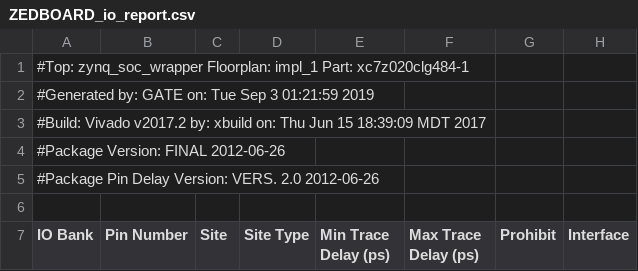
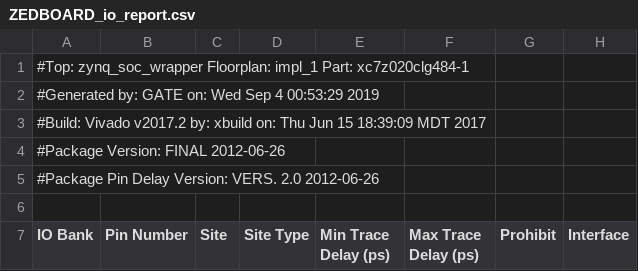
Before and after one commit to zakinder/D5MWEB, a CSV file: ZEDBOARD/prebuilt/hardware/zed/reports/ZEDBOARD_io_report.csv, drawn as a sheet; only a part is shown; the diff names each change by its address in the sheet, - before the commit and + after, or states it on an @@ line.

```diff
--- a/ZEDBOARD/prebuilt/hardware/zed/reports/ZEDBOARD_io_report.csv
+++ b/ZEDBOARD/prebuilt/hardware/zed/reports/ZEDBOARD_io_report.csv
-A2 (IO Bank): …GATE on: Tue Sep 3 01:21:59 2019
+A2 (IO Bank): …GATE on: Wed Sep 4 00:53:29 2019
```
Also changed, not shown: ZEDBOARD/prebuilt/hardware/hardware_summary.csv, 47 other files.
